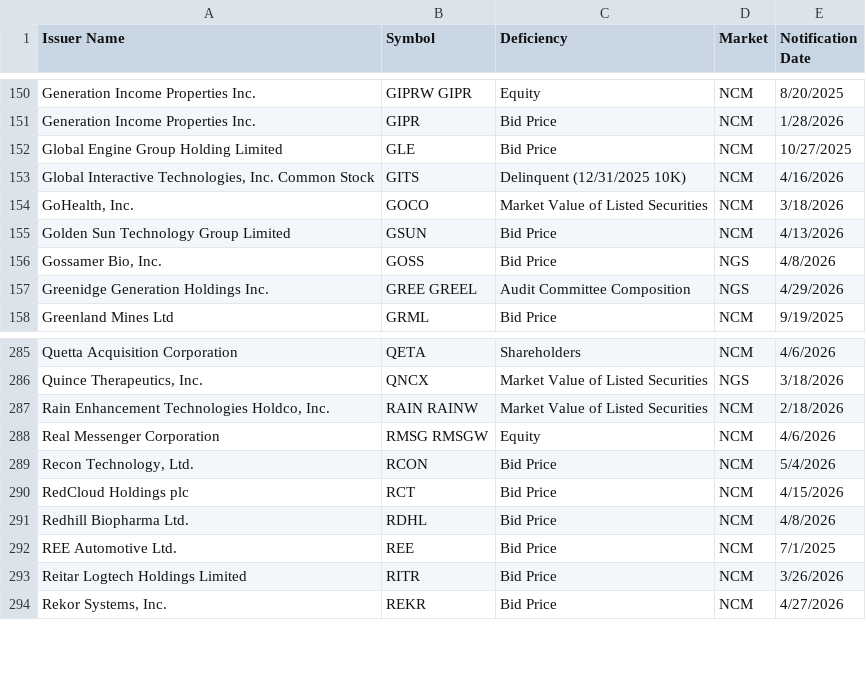
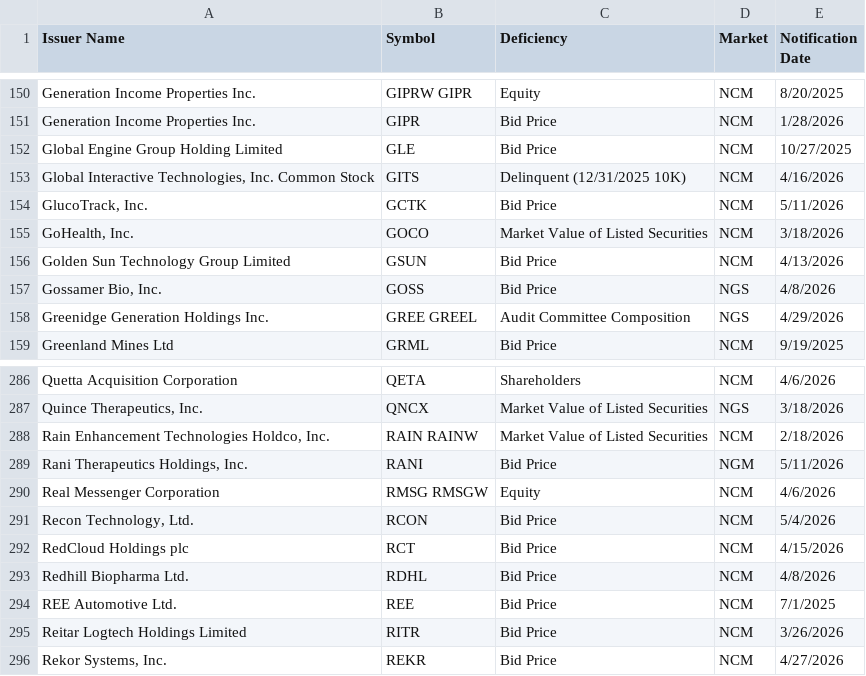
Before and after one commit to ieattokens/noncompliance, a CSV file: noncompliance.csv, drawn as a sheet; only a part is shown, gaps mark what is left out; the diff names each change by its address in the sheet, - before the commit and + after, or states it on an @@ line.

```diff
--- a/noncompliance.csv
+++ b/noncompliance.csv
+row 154: GlucoTrack, Inc. | GCTK | Bid Price | NCM | 5/11/2026
+row 289: Rani Therapeutics Holdings, Inc. | RANI | Bid Price | NGM | 5/11/2026
```
Also changed, not shown: 1 other file.
